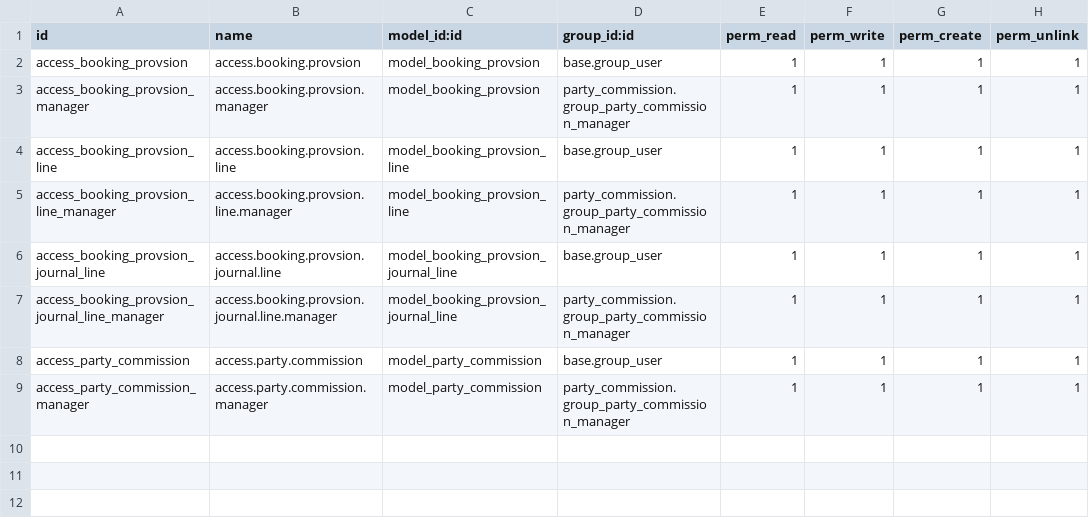
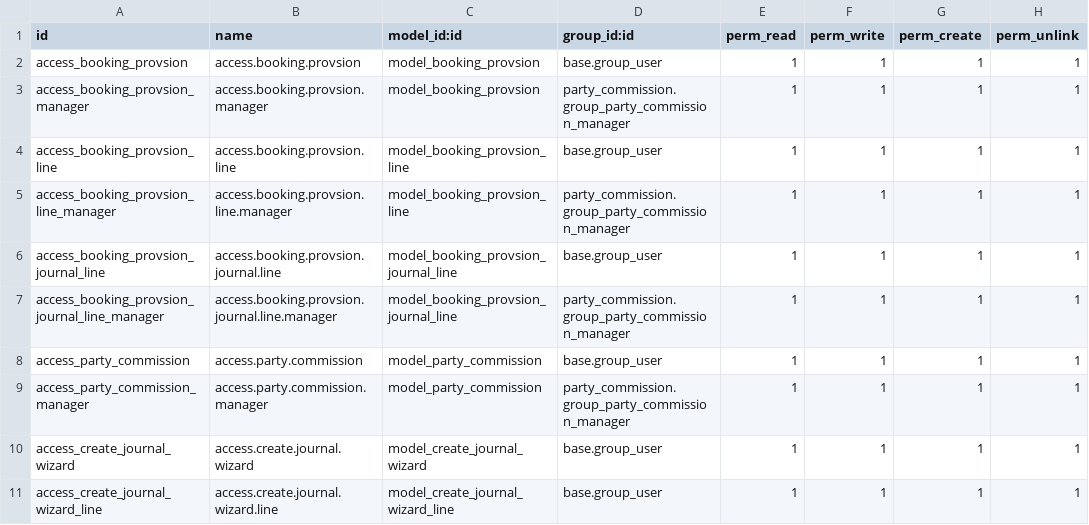
Before and after one commit to CybroOdooDev/Muhammed-Muflih, a CSV file: party_commission/security/ir.model.access.csv, drawn as a sheet; the diff names each change by its address in the sheet, - before the commit and + after, or states it on an @@ line.

```diff
--- a/party_commission/security/ir.model.access.csv
+++ b/party_commission/security/ir.model.access.csv
+row 10: access_create_journal_wizard | access.create.journal.wizard | model_create_journal_wizard | base.group_user | 1 | 1 | 1 | 1
+row 11: access_create_journal_wizard_line | access.create.journal.wizard.line | model_create_journal_wizard_line | base.group_user | 1 | 1 | 1 | 1
```
Also changed, not shown: 8 other files.
